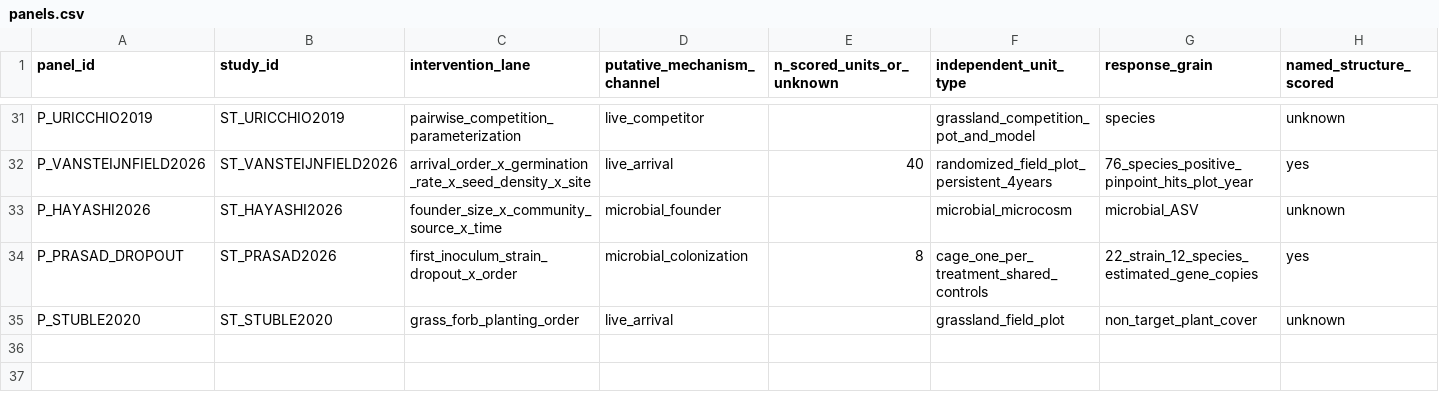
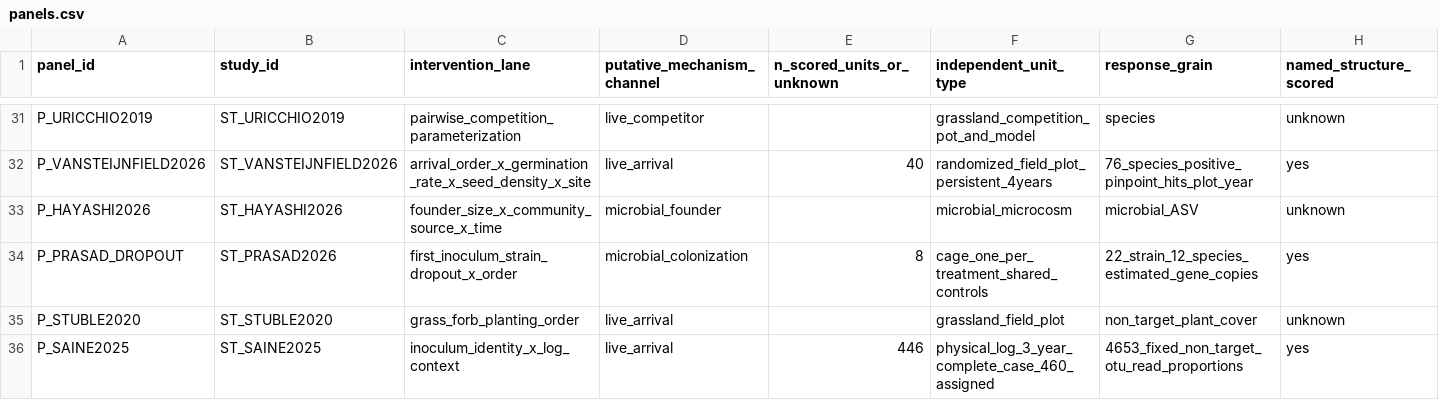
Before and after one commit to zuizui0223/knk, a CSV file: database/ahif_v1/panels.csv, drawn as a sheet; only a part is shown, gaps mark what is left out; rows hold the shown columns only; the diff names each change by its address in the sheet, - before the commit and + after, or states it on an @@ line.

```diff
--- a/database/ahif_v1/panels.csv
+++ b/database/ahif_v1/panels.csv
+row 36: P_SAINE2025 | ST_SAINE2025 | inoculum_identity_x_log_context | live_arrival | 446 | physical_log_3_year_complete_case_460_assigned | 4653_fixed_non_target_otu_read_proportions | yes
```
Also changed, not shown: database/ahif_v1/prior_art_verified.csv, database/ahif_v1/studies.csv, 10 other files.
